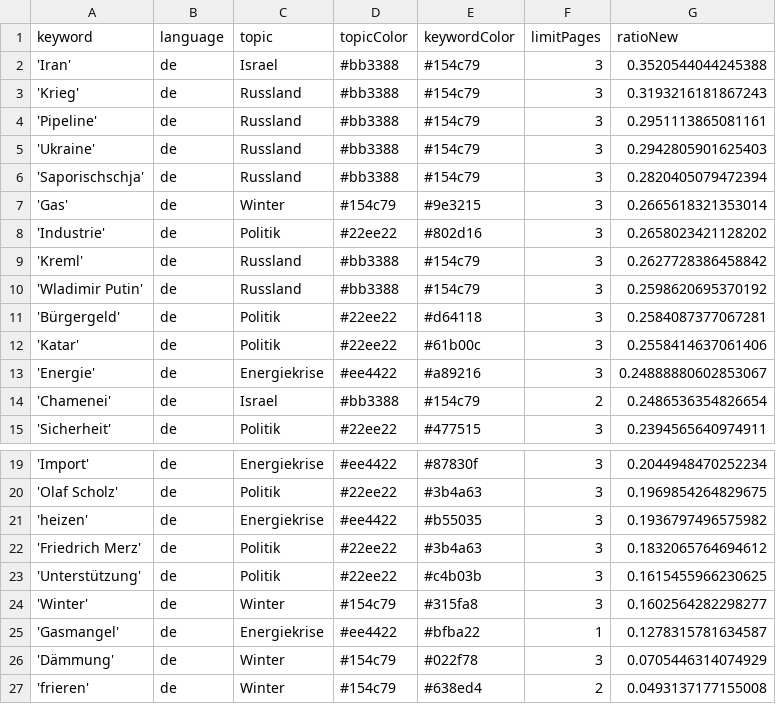
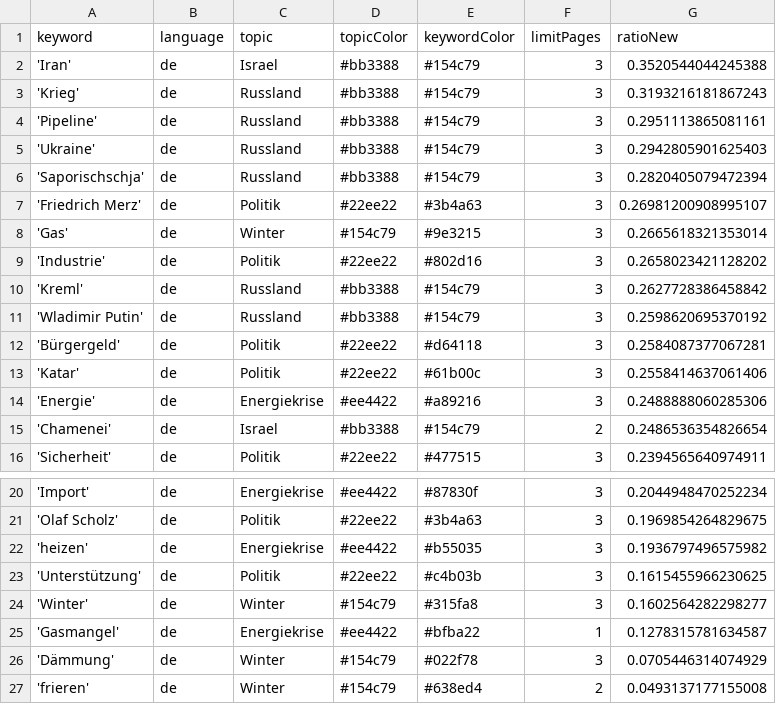
Before and after one commit to celiapi-news/winterIsComing2, a CSV file: keywords.csv, drawn as a sheet; only a part is shown, gaps mark what is left out.

```diff
--- a/keywords.csv
+++ b/keywords.csv
@@ -6,2 +6,3 @@ keyword,language,topic,topicColor,keywordColor,limitPages,ratioNew
 'Saporischschja',de,Russland,#bb3388,#154c79,3,0.2820405079472394
+'Friedrich Merz',de,Politik,#22ee22,#3b4a63,3,0.26981200908995107
 'Gas',de,Winter,#154c79,#9e3215,3,0.2665618321353014
@@ -12,3 +13,3 @@ keyword,language,topic,topicColor,keywordColor,limitPages,ratioNew
 'Katar',de,Politik,#22ee22,#61b00c,3,0.2558414637061406
-'Energie',de,Energiekrise,#ee4422,#a89216,3,0.24888880602853067
+'Energie',de,Energiekrise,#ee4422,#a89216,3,0.2488888060285306
 'Chamenei',de,Israel,#bb3388,#154c79,2,0.2486536354826654
@@ -21,3 +22,2 @@ keyword,language,topic,topicColor,keywordColor,limitPages,ratioNew
 'heizen',de,Energiekrise,#ee4422,#b55035,3,0.1936797496575982
-'Friedrich Merz',de,Politik,#22ee22,#3b4a63,3,0.1832065764694612
 'Unterstützung',de,Politik,#22ee22,#c4b03b,3,0.1615455966230625
```
Also changed, not shown: 2 other files.
